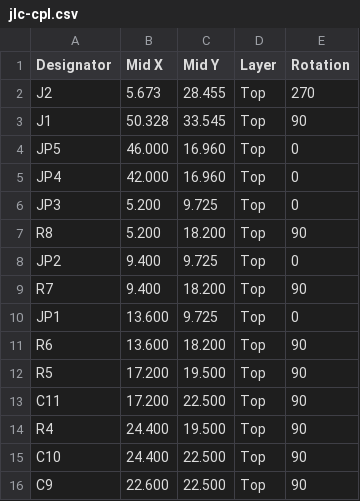
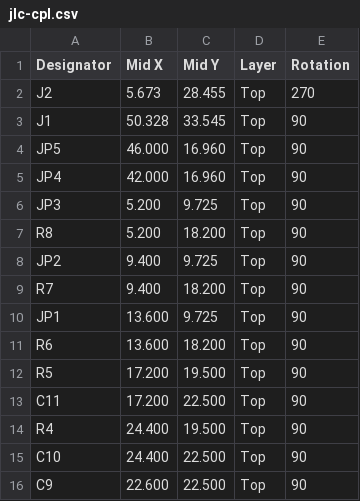
Before and after one commit to tmierzwa/WICI, a CSV file: hardware/przetwornica-3v3/fabrication/jlc-cpl.csv, drawn as a sheet; only a part is shown.

```diff
--- a/hardware/przetwornica-3v3/fabrication/jlc-cpl.csv
+++ b/hardware/przetwornica-3v3/fabrication/jlc-cpl.csv
@@ -3,9 +3,9 @@ J2,5.673,28.455,Top,270
 J1,50.328,33.545,Top,90
-JP5,46.000,16.960,Top,0
-JP4,42.000,16.960,Top,0
-JP3,5.200,9.725,Top,0
+JP5,46.000,16.960,Top,90
+JP4,42.000,16.960,Top,90
+JP3,5.200,9.725,Top,90
 R8,5.200,18.200,Top,90
-JP2,9.400,9.725,Top,0
+JP2,9.400,9.725,Top,90
 R7,9.400,18.200,Top,90
-JP1,13.600,9.725,Top,0
+JP1,13.600,9.725,Top,90
 R6,13.600,18.200,Top,90
```
Also changed, not shown: 19 other files.
